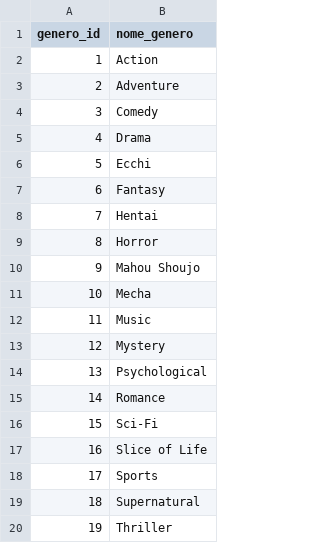
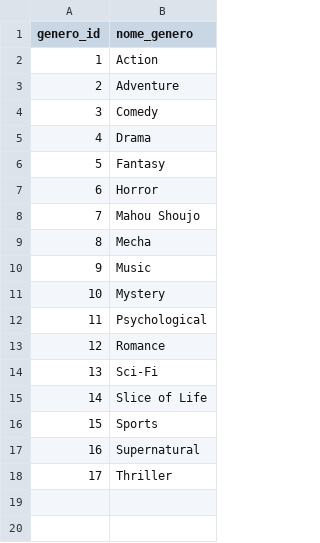
Before and after one commit to yasmim-amorim/projeto-anime-analytics, a CSV file: data/processed/dim_genero.csv, drawn as a sheet; removed rows and columns are numbered as before the commit, all else as after; the diff names each change by its address in the sheet, - before the commit and + after, or states it on an @@ line.

```diff
--- a/data/processed/dim_genero.csv
+++ b/data/processed/dim_genero.csv
-row 6: 5 | Ecchi
@@ column A (genero_id) renumbered from row 6 down @@
-row 8: 7 | Hentai
```
Also changed, not shown: data/processed/dim_estudio.csv, 9 other files.
